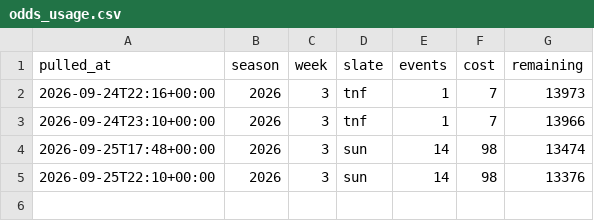
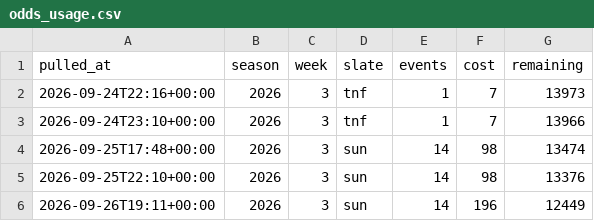
Before and after one commit to fozzyyozzy/edge-index, a CSV file: automation/lines/odds_usage.csv, drawn as a sheet.

```diff
--- a/automation/lines/odds_usage.csv
+++ b/automation/lines/odds_usage.csv
@@ -5 +5,2 @@ pulled_at,season,week,slate,events,cost,remaining
 2026-09-25T22:10+00:00,2026,3,sun,14,98,13376
+2026-09-26T19:11+00:00,2026,3,sun,14,196,12449
```
Also changed, not shown: automation/lines/dk_2026_w3_all.csv, automation/lines/dk_2026_w3_mnf.csv, 14 other files.
